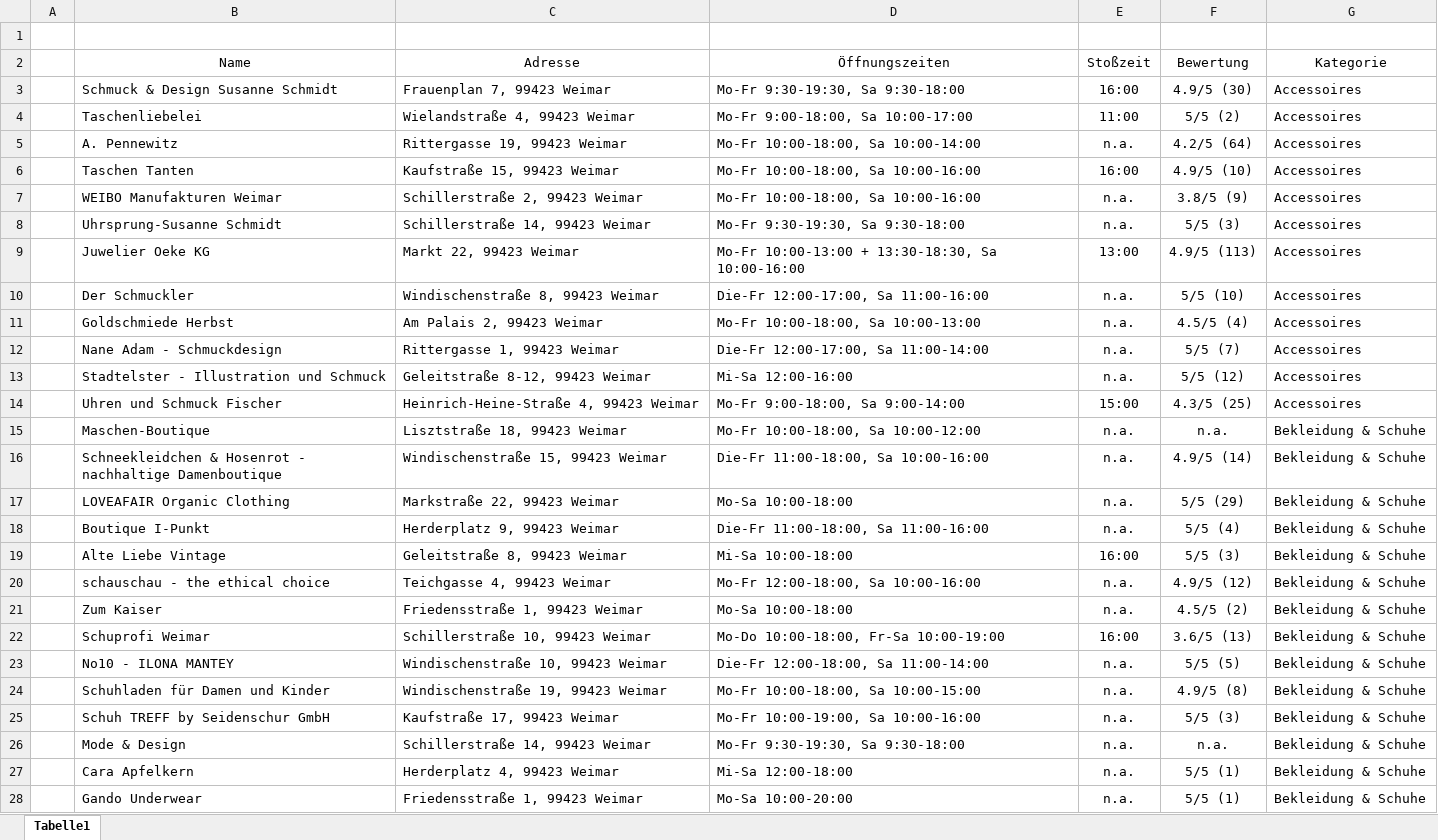
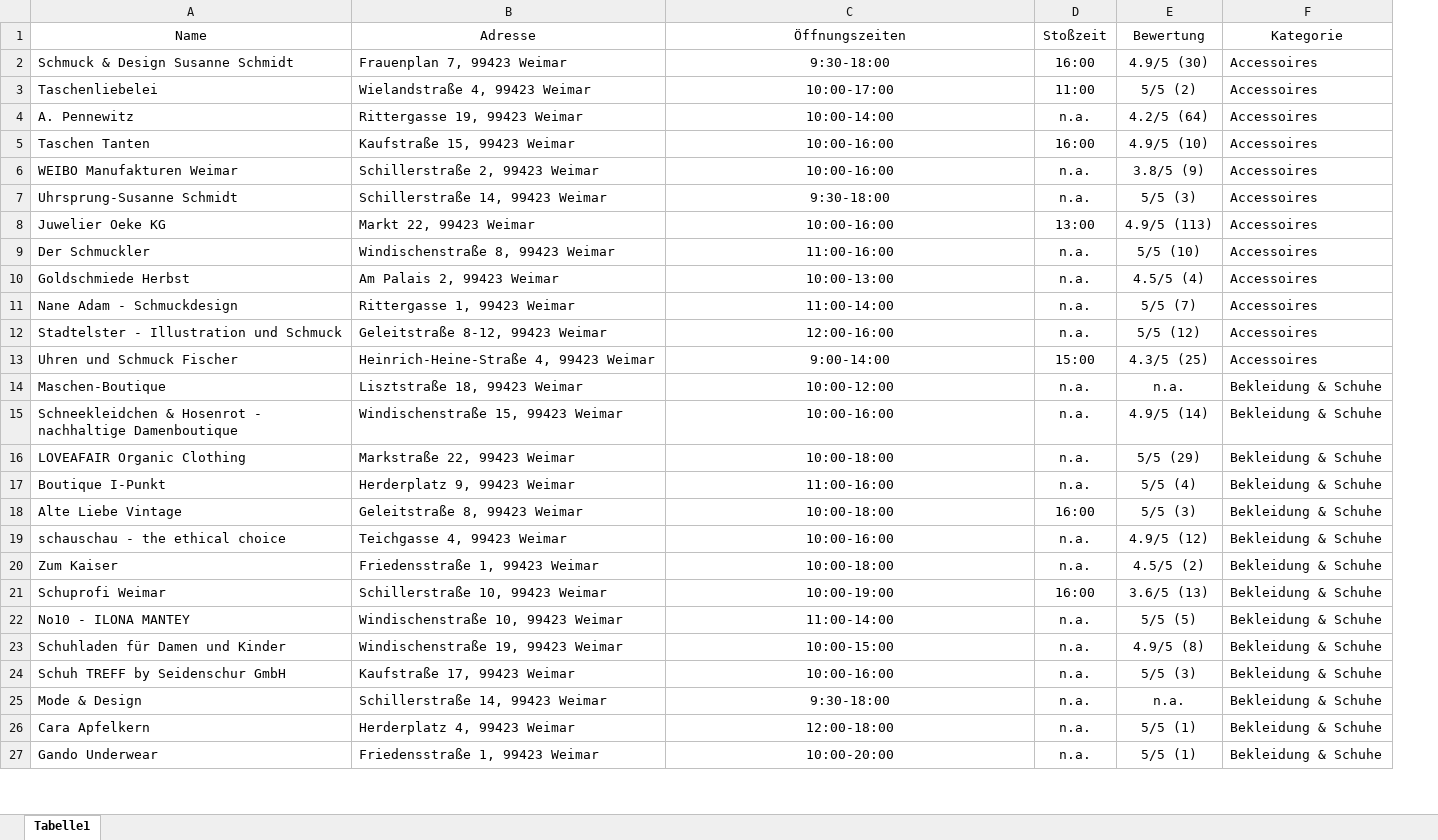
Before and after one commit to Nicola20/GIS-WS21, an Excel workbook: Final_Project/Einzelhandel_Uebersicht.xlsx, sheet Tabelle1, drawn as a sheet; only a part is shown; values as stored, in another font and other column widths than the file's, no borders; removed rows and columns are numbered as before the commit, all else as after; the diff covers the shown part only; the diff names each change by its address in the sheet, - before the commit and + after, or states it on an @@ line.

Commit message:
updated opening times (only Saturday left)

```diff
--- a/Final_Project/Einzelhandel_Uebersicht.xlsx (sheet Tabelle1)
+++ b/Final_Project/Einzelhandel_Uebersicht.xlsx (sheet Tabelle1)
-column A, empty
-row 1: (empty)
-C2 (Öffnungszeiten): Mo-Fr 9:30-19:30, Sa 9:30-18:00
+C2 (Öffnungszeiten): 9:30-18:00
-C2:C27 alignment: left
+C2:C27 alignment: center
-C3 (Öffnungszeiten): Mo-Fr 9:00-18:00, Sa 10:00-17:00
+C3 (Öffnungszeiten): 10:00-17:00
-C4 (Öffnungszeiten): Mo-Fr 10:00-18:00, Sa 10:00-14:00
+C4 (Öffnungszeiten): 10:00-14:00
-C5:C6 (Öffnungszeiten): Mo-Fr 10:00-18:00, Sa 10:00-16:00
+C5:C6 (Öffnungszeiten): 10:00-16:00
-C7 (Öffnungszeiten): Mo-Fr 9:30-19:30, Sa 9:30-18:00
+C7 (Öffnungszeiten): 9:30-18:00
-C8 (Öffnungszeiten): Mo-Fr 10:00-13:00 + 13:30-18:30, Sa 10:00-16:00
+C8 (Öffnungszeiten): 10:00-16:00
-C9 (Öffnungszeiten): Die-Fr 12:00-17:00, Sa 11:00-16:00
+C9 (Öffnungszeiten): 11:00-16:00
-C10 (Öffnungszeiten): Mo-Fr 10:00-18:00, Sa 10:00-13:00
+C10 (Öffnungszeiten): 10:00-13:00
-C11 (Öffnungszeiten): Die-Fr 12:00-17:00, Sa 11:00-14:00
+C11 (Öffnungszeiten): 11:00-14:00
-C12 (Öffnungszeiten): Mi-Sa 12:00-16:00
+C12 (Öffnungszeiten): 12:00-16:00
-C13 (Öffnungszeiten): Mo-Fr 9:00-18:00, Sa 9:00-14:00
+C13 (Öffnungszeiten): 9:00-14:00
-C14 (Öffnungszeiten): Mo-Fr 10:00-18:00, Sa 10:00-12:00
+C14 (Öffnungszeiten): 10:00-12:00
-C15 (Öffnungszeiten): Die-Fr 11:00-18:00, Sa 10:00-16:00
+C15 (Öffnungszeiten): 10:00-16:00
-C16 (Öffnungszeiten): Mo-Sa 10:00-18:00
+C16 (Öffnungszeiten): 10:00-18:00
-C17 (Öffnungszeiten): Die-Fr 11:00-18:00, Sa 11:00-16:00
+C17 (Öffnungszeiten): 11:00-16:00
-C18 (Öffnungszeiten): Mi-Sa 10:00-18:00
+C18 (Öffnungszeiten): 10:00-18:00
-C19 (Öffnungszeiten): Mo-Fr 12:00-18:00, Sa 10:00-16:00
+C19 (Öffnungszeiten): 10:00-16:00
-C20 (Öffnungszeiten): Mo-Sa 10:00-18:00
+C20 (Öffnungszeiten): 10:00-18:00
-C21 (Öffnungszeiten): Mo-Do 10:00-18:00, Fr-Sa 10:00-19:00
+C21 (Öffnungszeiten): 10:00-19:00
-C22 (Öffnungszeiten): Die-Fr 12:00-18:00, Sa 11:00-14:00
+C22 (Öffnungszeiten): 11:00-14:00
-C23 (Öffnungszeiten): Mo-Fr 10:00-18:00, Sa 10:00-15:00
+C23 (Öffnungszeiten): 10:00-15:00
-C24 (Öffnungszeiten): Mo-Fr 10:00-19:00, Sa 10:00-16:00
+C24 (Öffnungszeiten): 10:00-16:00
-C25 (Öffnungszeiten): Mo-Fr 9:30-19:30, Sa 9:30-18:00
+C25 (Öffnungszeiten): 9:30-18:00
-C26 (Öffnungszeiten): Mi-Sa 12:00-18:00
+C26 (Öffnungszeiten): 12:00-18:00
-C27 (Öffnungszeiten): Mo-Sa 10:00-20:00
+C27 (Öffnungszeiten): 10:00-20:00
```
Also changed, not shown: 24 edited cells and cell formats elsewhere in this sheet.
